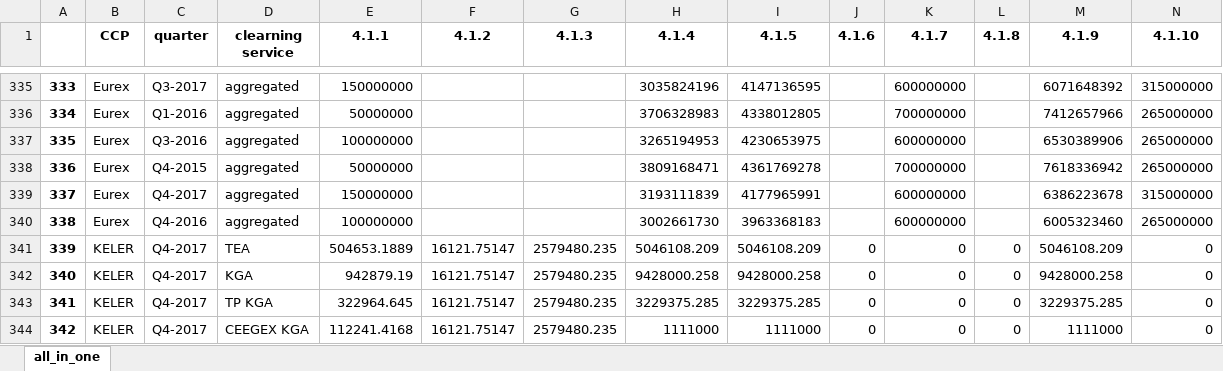
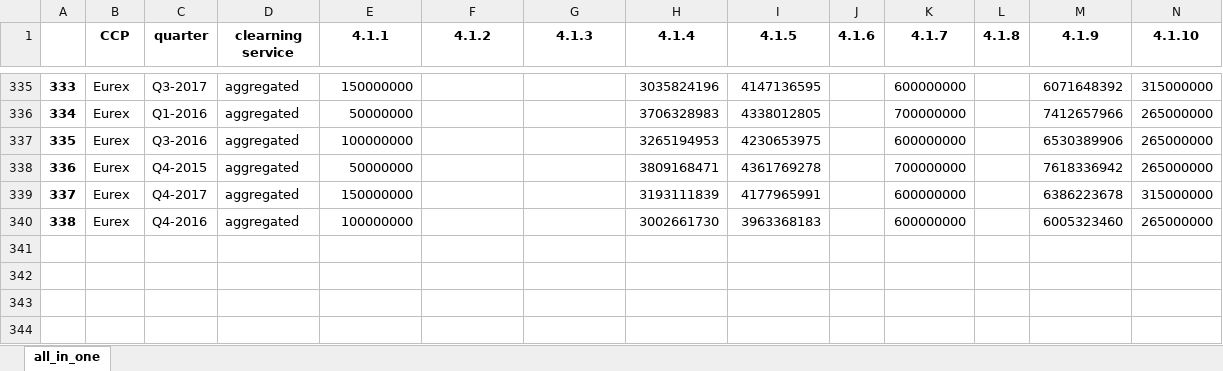
Before and after one commit to Karagul/CCP, an Excel workbook: data/all_in_one.xlsx, sheet all_in_one, drawn as a sheet; only a part is shown, gaps mark what is left out; values as stored, in another font and other column widths than the file's, no borders; rows hold the shown columns only; the diff names each change by its address in the sheet, - before the commit and + after, or states it on an @@ line.

```diff
--- a/data/all_in_one.xlsx (sheet all_in_one)
+++ b/data/all_in_one.xlsx (sheet all_in_one)
-row 341: 339 | KELER | Q4-2017 | TEA | 504653.1889 | 16121.75147 | 2579480.235 | 5046108.209 | 5046108.209 | 0 | 0 | 0 | 5046108.209 | 0
-row 342: 340 | KELER | Q4-2017 | KGA | 942879.19 | 16121.75147 | 2579480.235 | 9428000.258 | 9428000.258 | 0 | 0 | 0 | 9428000.258 | 0
-row 343: 341 | KELER | Q4-2017 | TP KGA | 322964.645 | 16121.75147 | 2579480.235 | 3229375.285 | 3229375.285 | 0 | 0 | 0 | 3229375.285 | 0
-row 344: 342 | KELER | Q4-2017 | CEEGEX KGA | 112241.4168 | 16121.75147 | 2579480.235 | 1111000 | 1111000 | 0 | 0 | 0 | 1111000 | 0
```
Also changed, not shown: data/full_data/ice clear europe.xlsx, 20 other files.
